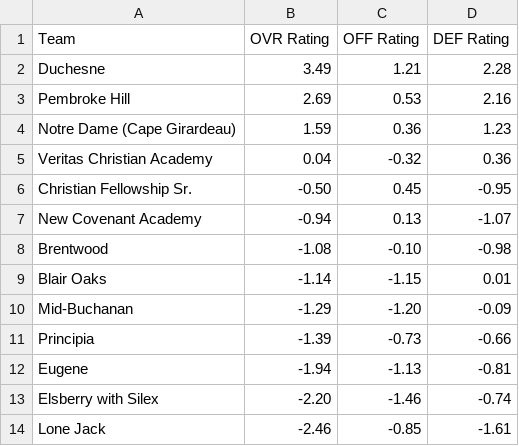
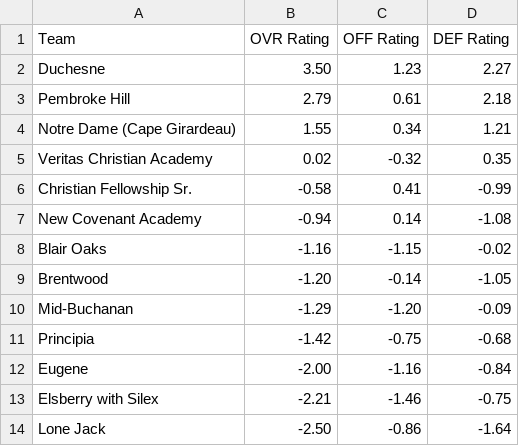
Before and after one commit to AllMOSports/Girls-Soccer-Ratings, a CSV file: ratings_class1.csv, drawn as a sheet; only a part is shown; the diff covers the shown part only.

```diff
--- a/ratings_class1.csv
+++ b/ratings_class1.csv
@@ -1,14 +1,14 @@
 Team,OVR Rating,OFF Rating,DEF Rating
-Duchesne,3.49,1.21,2.28
-Pembroke Hill,2.69,0.53,2.16
-Notre Dame (Cape Girardeau),1.59,0.36,1.23
-Veritas Christian Academy,0.04,-0.32,0.36
-Christian Fellowship Sr.,-0.50,0.45,-0.95
-New Covenant Academy,-0.94,0.13,-1.07
-Brentwood,-1.08,-0.10,-0.98
-Blair Oaks,-1.14,-1.15,0.01
+Duchesne,3.50,1.23,2.27
+Pembroke Hill,2.79,0.61,2.18
+Notre Dame (Cape Girardeau),1.55,0.34,1.21
+Veritas Christian Academy,0.02,-0.32,0.35
+Christian Fellowship Sr.,-0.58,0.41,-0.99
+New Covenant Academy,-0.94,0.14,-1.08
+Blair Oaks,-1.16,-1.15,-0.02
+Brentwood,-1.20,-0.14,-1.05
 Mid-Buchanan,-1.29,-1.20,-0.09
-Principia,-1.39,-0.73,-0.66
-Eugene,-1.94,-1.13,-0.81
-Elsberry with Silex,-2.20,-1.46,-0.74
-Lone Jack,-2.46,-0.85,-1.61
+Principia,-1.42,-0.75,-0.68
+Eugene,-2.00,-1.16,-0.84
+Elsberry with Silex,-2.21,-1.46,-0.75
+Lone Jack,-2.50,-0.86,-1.64
```
Also changed, not shown: 2 added rows, 2 removed rows and 63 edited cells elsewhere in this file, ratings_all.csv, ratings_class2.csv, 8 other files.
